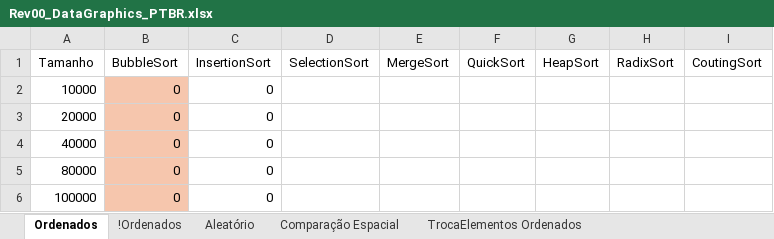
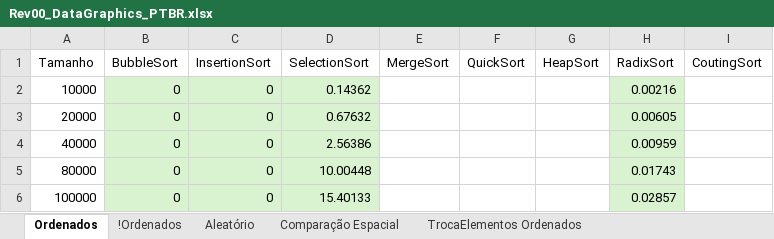
Before and after one commit to wavering-ruby/SortingAlgorithms, an Excel workbook: files/Rev00_DataGraphics_PTBR.xlsx, sheet Ordenados, drawn as a sheet; values as stored, in another font and other column widths than the file's, no borders; charts and pictures and table styles not drawn; the diff names each change by its address in the sheet, - before the commit and + after, or states it on an @@ line.

```diff
--- a/files/Rev00_DataGraphics_PTBR.xlsx (sheet Ordenados)
+++ b/files/Rev00_DataGraphics_PTBR.xlsx (sheet Ordenados)
-B2:B6 fill: #F6C6AD
+B2:B6 fill: #D9F2D0
-C2:D6 fill: none
+C2:D6 fill: #D9F2D0
-D2 (SelectionSort): (empty)
+D2 (SelectionSort): 0.14362
-H2 (RadixSort): (empty)
+H2 (RadixSort): 0.00216
-H2:H6 fill: none
+H2:H6 fill: #D9F2D0
-D3 (SelectionSort): (empty)
+D3 (SelectionSort): 0.67632
-H3 (RadixSort): (empty)
+H3 (RadixSort): 0.00605
-D4 (SelectionSort): (empty)
+D4 (SelectionSort): 2.56386
-H4 (RadixSort): (empty)
+H4 (RadixSort): 0.00959
-D5 (SelectionSort): (empty)
+D5 (SelectionSort): 10.00448
-H5 (RadixSort): (empty)
+H5 (RadixSort): 0.01743
-D6 (SelectionSort): (empty)
+D6 (SelectionSort): 15.40133
-H6 (RadixSort): (empty)
+H6 (RadixSort): 0.02857
```
Also changed, not shown: sheet !Ordenados, sheet Aleatório, charts or pictures, 2 other files.
